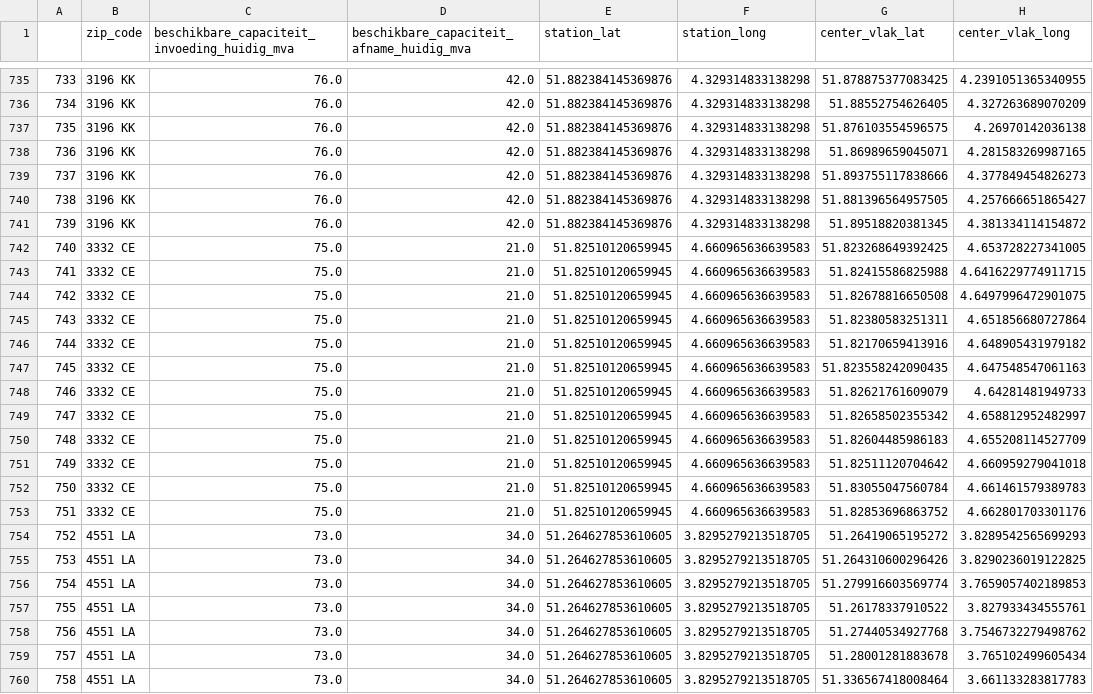
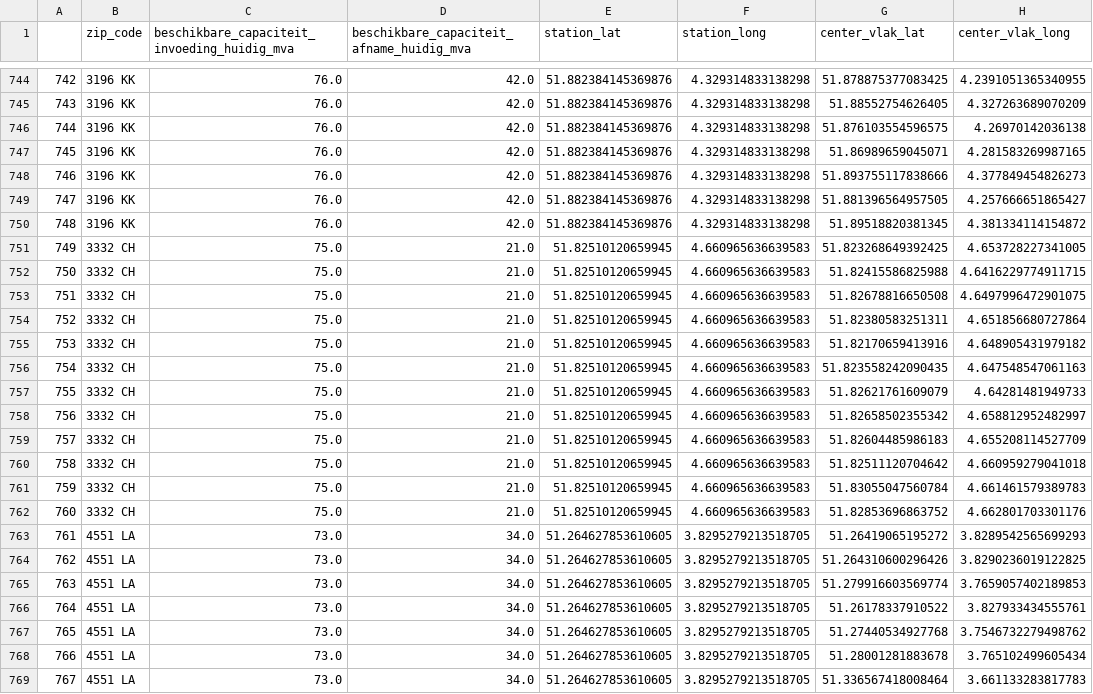
Before and after one commit to maantjemol/S4Energy, a CSV file: output/station_data.csv, drawn as a sheet; only a part is shown, gaps mark what is left out; addresses are those after the commit; the diff covers the shown part only; the diff names each change by its address in the sheet, - before the commit and + after, or states it on an @@ line.

```diff
--- a/output/station_data.csv
+++ b/output/station_data.csv
@@ column A renumbered from row 126 down @@
-B751:B762 (zip_code): 3332 CE
+B751:B762 (zip_code): 3332 CH
```
Also changed, not shown: 9 added rows elsewhere in this file, output/beschikbare_capaciteit_elektriciteitsnet.csv.
